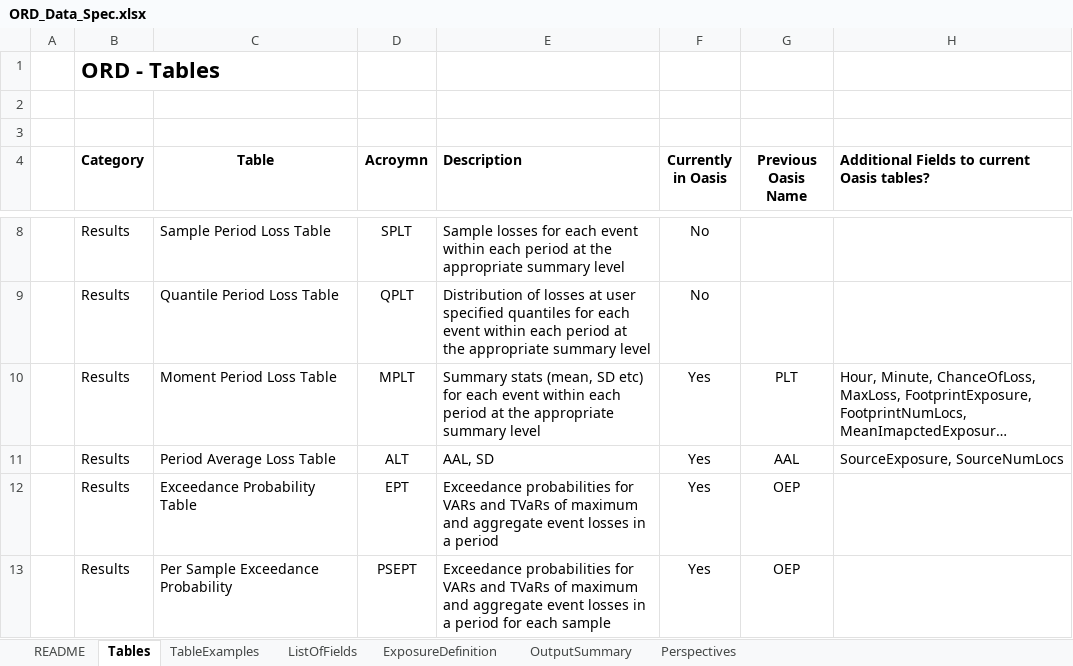
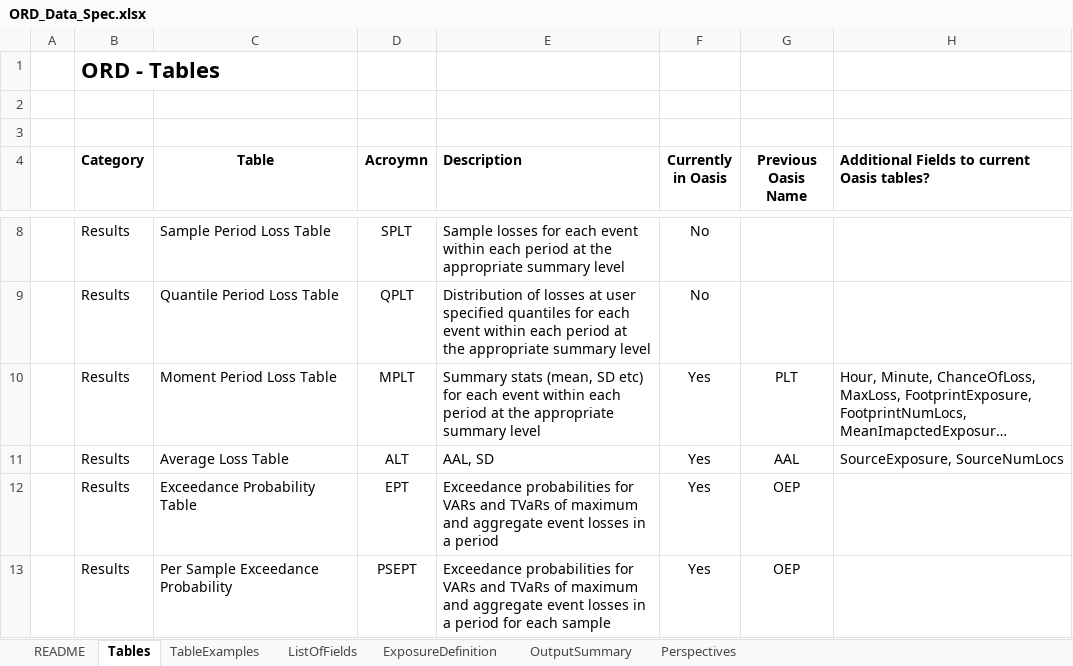
Before and after one commit to OasisLMF/ODS_OpenExposureData, an Excel workbook: OpenResultsData/Docs/ORD_Data_Spec.xlsx, sheet Tables, drawn as a sheet; only a part is shown, gaps mark what is left out; long unchanged cells end in …; values as stored, in another font and other column widths than the file's, no borders; the diff names each change by its address in the sheet, - before the commit and + after, or states it on an @@ line.

```diff
--- a/OpenResultsData/Docs/ORD_Data_Spec.xlsx (sheet Tables)
+++ b/OpenResultsData/Docs/ORD_Data_Spec.xlsx (sheet Tables)
-C11 (Table): Period Average Loss Table
+C11 (Table): Average Loss Table
```
Also changed, not shown: sheet README, OpenExposureData/Docs/OpenExposureData_Spec.xlsx, 4 other files.
